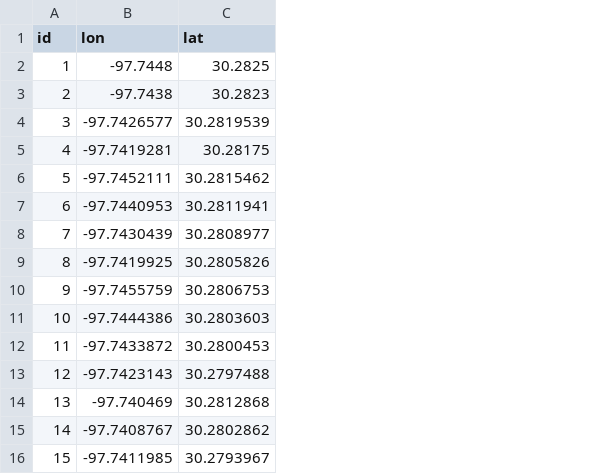
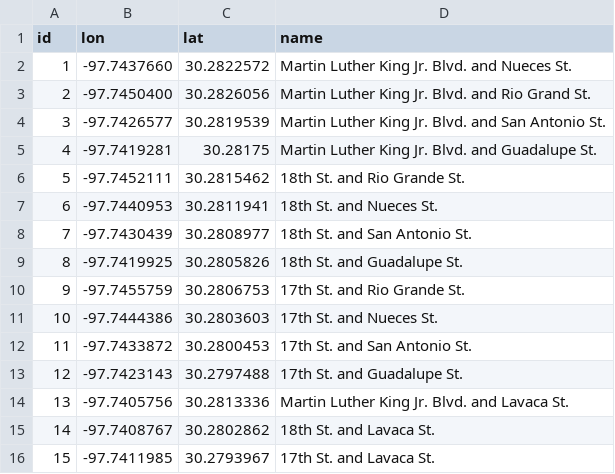
Before and after one commit to ut-ctr-nmc/nmc-map-matcher, a CSV file: samples/mpo/small_atx_nodes.csv, drawn as a sheet; the diff names each change by its address in the sheet, - before the commit and + after, or states it on an @@ line.

Commit message:
Corrected problems in the sample geometry, and added curvature

```diff
--- a/samples/mpo/small_atx_nodes.csv
+++ b/samples/mpo/small_atx_nodes.csv
+column D (name), rows 2-16: Martin Luther King Jr. Blvd. and Nueces St. | Martin Luther King Jr. Blvd. and Rio Grand St. | Martin Luther King Jr. Blvd. and San Antonio St. | Martin Luther King Jr. Blvd. and Guadalupe St. | 18th St. and Rio Grande St. | 18th St. and Nueces St. | 18th St. and San Antonio St. | 18th St. and Guadalupe St. | 17th St. and Rio Grande St. | 17th St. and Nueces St. | 17th St. and San Antonio St. | 17th St. and Guadalupe St. | Martin Luther King Jr. Blvd. and Lavaca St. | 18th St. and Lavaca St. | 17th St. and Lavaca St.
-B2 (lon): -97.7448
+B2 (lon): -97.7437660
-C2 (lat): 30.2825
+C2 (lat): 30.2822572
-B3 (lon): -97.7438
+B3 (lon): -97.7450400
-C3 (lat): 30.2823
+C3 (lat): 30.2826056
-B14 (lon): -97.740469
+B14 (lon): -97.7405756
-C14 (lat): 30.2812868
+C14 (lat): 30.2813336
```
Also changed, not shown: samples/mpo/small_atx_cnx.csv, samples/mpo/small_atx_links.csv, 1 other file.
